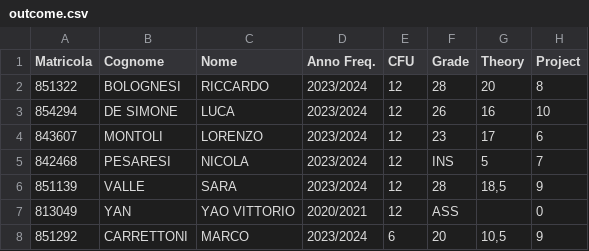
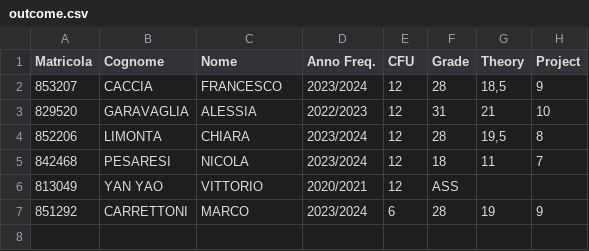
Before and after one commit to tommasorigon/datamining, a CSV file: exe/outcome.csv, drawn as a sheet.

```diff
--- a/exe/outcome.csv
+++ b/exe/outcome.csv
@@ -1,8 +1,7 @@
 Matricola;Cognome;Nome;Anno Freq.;CFU;Grade;Theory;Project
-851322;BOLOGNESI;RICCARDO;2023/2024;12;28;20;8
-854294;DE SIMONE;LUCA;2023/2024;12;26;16;10
-843607;MONTOLI;LORENZO;2023/2024;12;23;17;6
-842468;PESARESI;NICOLA;2023/2024;12;INS;5;7
-851139;VALLE;SARA;2023/2024;12;28;18,5;9
-813049;YAN;YAO VITTORIO;2020/2021;12;ASS;;0
-851292;CARRETTONI;MARCO;2023/2024;6;20;10,5;9
+853207;CACCIA;FRANCESCO;2023/2024;12;28;18,5;9
+829520;GARAVAGLIA;ALESSIA;2022/2023;12;31;21;10
+852206;LIMONTA;CHIARA;2023/2024;12;28;19,5;8
+842468;PESARESI;NICOLA;2023/2024;12;18;11;7
+813049;YAN YAO;VITTORIO;2020/2021;12;ASS;
+851292;CARRETTONI;MARCO;2023/2024;6;28;19;9
```
Also changed, not shown: 1 other file.
